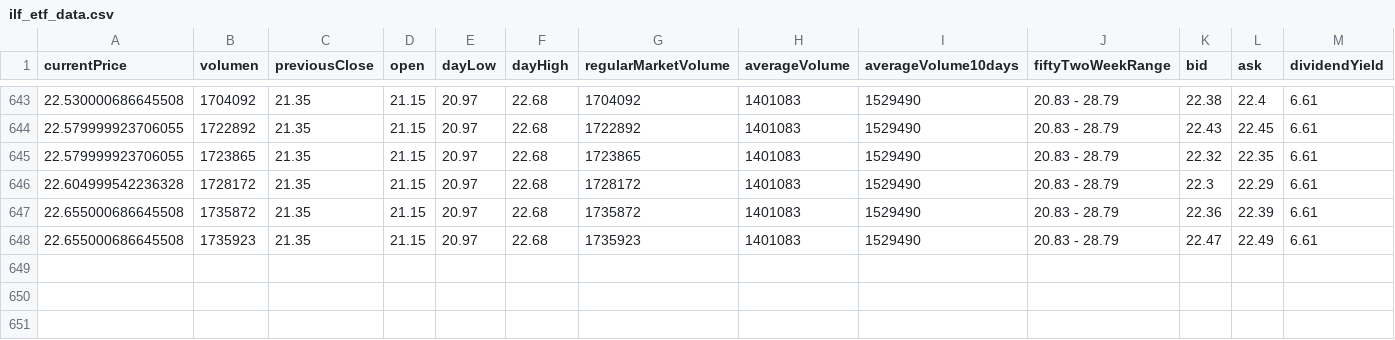
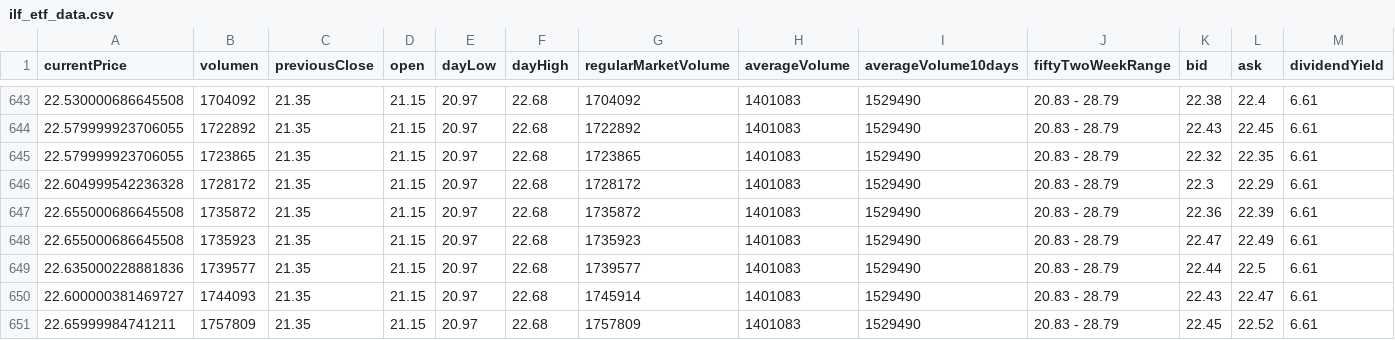
Before and after one commit to elpapx/bvl_live_tracker, a CSV file: data/ilf_etf_data.csv, drawn as a sheet; only a part is shown, gaps mark what is left out; rows hold the shown columns only; the diff names each change by its address in the sheet, - before the commit and + after, or states it on an @@ line.

```diff
--- a/data/ilf_etf_data.csv
+++ b/data/ilf_etf_data.csv
+row 649: 22.635000228881836 | 1739577 | 21.35 | 21.15 | 20.97 | 22.68 | 1739577 | 1401083 | 1529490 | 20.83 - 28.79 | 22.44 | 22.5 | 6.61
+row 650: 22.600000381469727 | 1744093 | 21.35 | 21.15 | 20.97 | 22.68 | 1745914 | 1401083 | 1529490 | 20.83 - 28.79 | 22.43 | 22.47 | 6.61
+row 651: 22.65999984741211 | 1757809 | 21.35 | 21.15 | 20.97 | 22.68 | 1757809 | 1401083 | 1529490 | 20.83 - 28.79 | 22.45 | 22.52 | 6.61
```
Also changed, not shown: data/bap_stock_data.csv, data/brk-b_stock_data.csv.
